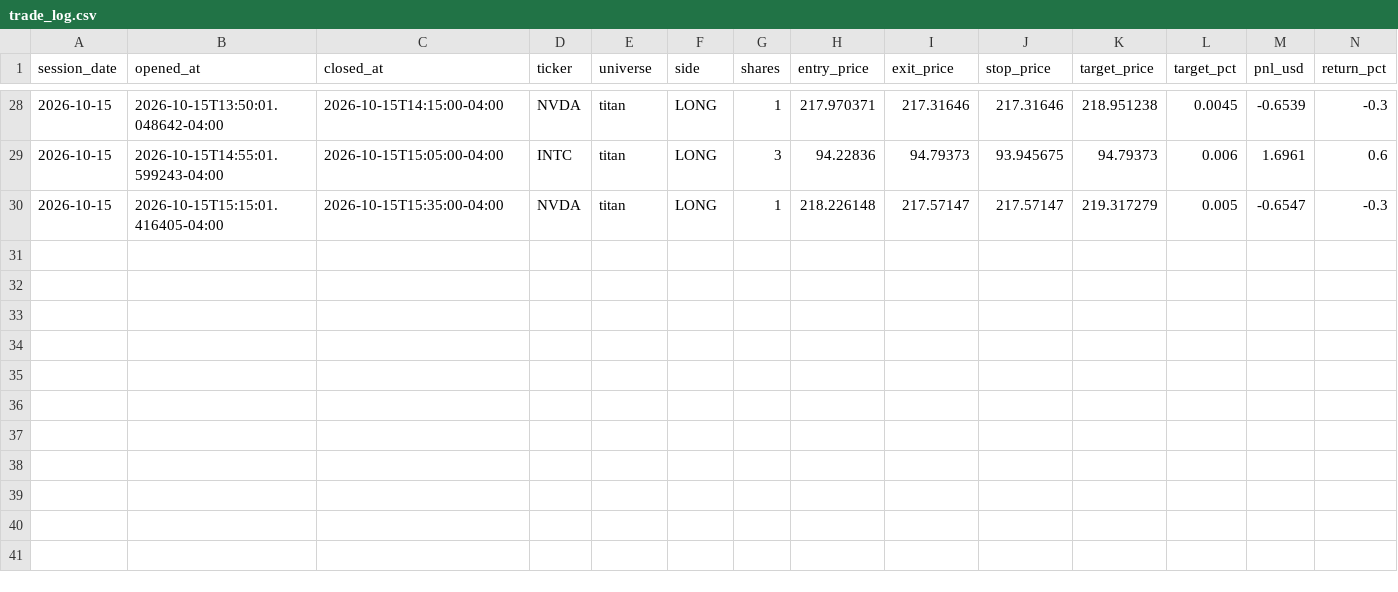
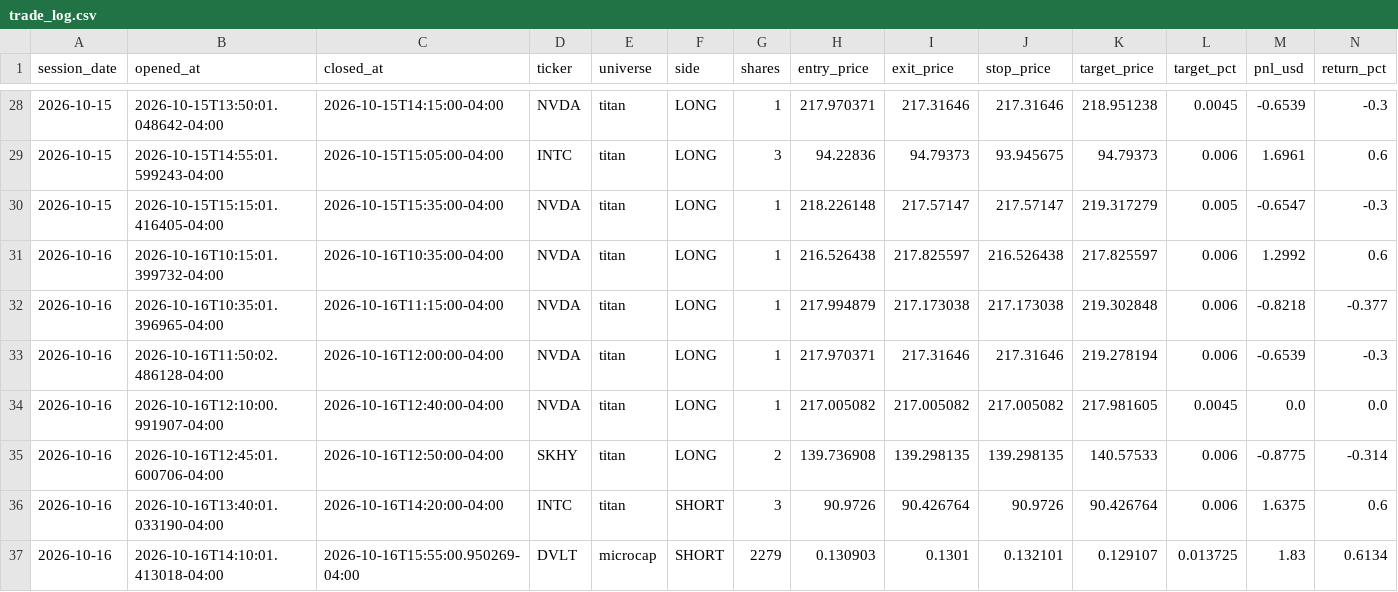
Before and after one commit to kensu-kimsu/kallisto, a CSV file: user_side/runs/scalping_v1/trade_log.csv, drawn as a sheet; only a part is shown, gaps mark what is left out; rows hold the shown columns only; the diff names each change by its address in the sheet, - before the commit and + after, or states it on an @@ line.

```diff
--- a/user_side/runs/scalping_v1/trade_log.csv
+++ b/user_side/runs/scalping_v1/trade_log.csv
+row 31: 2026-10-16 | 2026-10-16T10:15:01.399732-04:00 | 2026-10-16T10:35:00-04:00 | NVDA | titan | LONG | 1 | 216.526438 | 217.825597 | 216.526438 | 217.825597 | 0.006 | 1.2992 | 0.6
+row 32: 2026-10-16 | 2026-10-16T10:35:01.396965-04:00 | 2026-10-16T11:15:00-04:00 | NVDA | titan | LONG | 1 | 217.994879 | 217.173038 | 217.173038 | 219.302848 | 0.006 | -0.8218 | -0.377
+row 33: 2026-10-16 | 2026-10-16T11:50:02.486128-04:00 | 2026-10-16T12:00:00-04:00 | NVDA | titan | LONG | 1 | 217.970371 | 217.31646 | 217.31646 | 219.278194 | 0.006 | -0.6539 | -0.3
+row 34: 2026-10-16 | 2026-10-16T12:10:00.991907-04:00 | 2026-10-16T12:40:00-04:00 | NVDA | titan | LONG | 1 | 217.005082 | 217.005082 | 217.005082 | 217.981605 | 0.0045 | 0.0 | 0.0
+row 35: 2026-10-16 | 2026-10-16T12:45:01.600706-04:00 | 2026-10-16T12:50:00-04:00 | SKHY | titan | LONG | 2 | 139.736908 | 139.298135 | 139.298135 | 140.57533 | 0.006 | -0.8775 | -0.314
+row 36: 2026-10-16 | 2026-10-16T13:40:01.033190-04:00 | 2026-10-16T14:20:00-04:00 | INTC | titan | SHORT | 3 | 90.9726 | 90.426764 | 90.9726 | 90.426764 | 0.006 | 1.6375 | 0.6
+row 37: 2026-10-16 | 2026-10-16T14:10:01.413018-04:00 | 2026-10-16T15:55:00.950269-04:00 | DVLT | microcap | SHORT | 2279 | 0.130903 | 0.1301 | 0.132101 | 0.129107 | 0.013725 | 1.83 | 0.6134
```
Also changed, not shown: user_side/runs/scalping_v1/api_costs.csv, user_side/runs/scalping_v1/daily_performance.csv, 8 other files.
